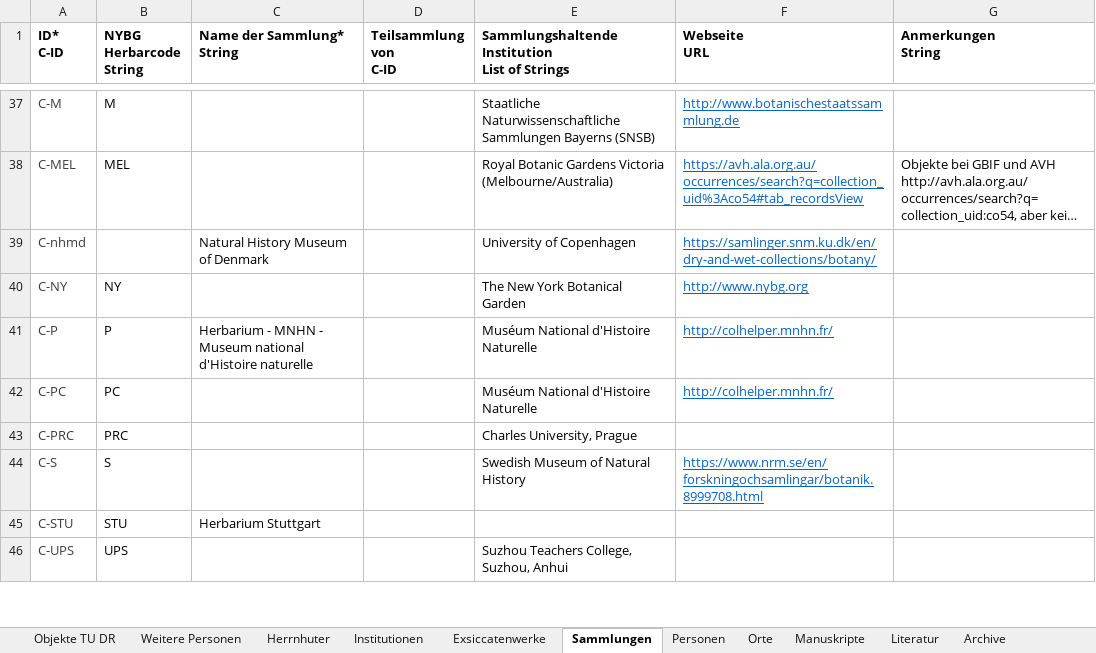
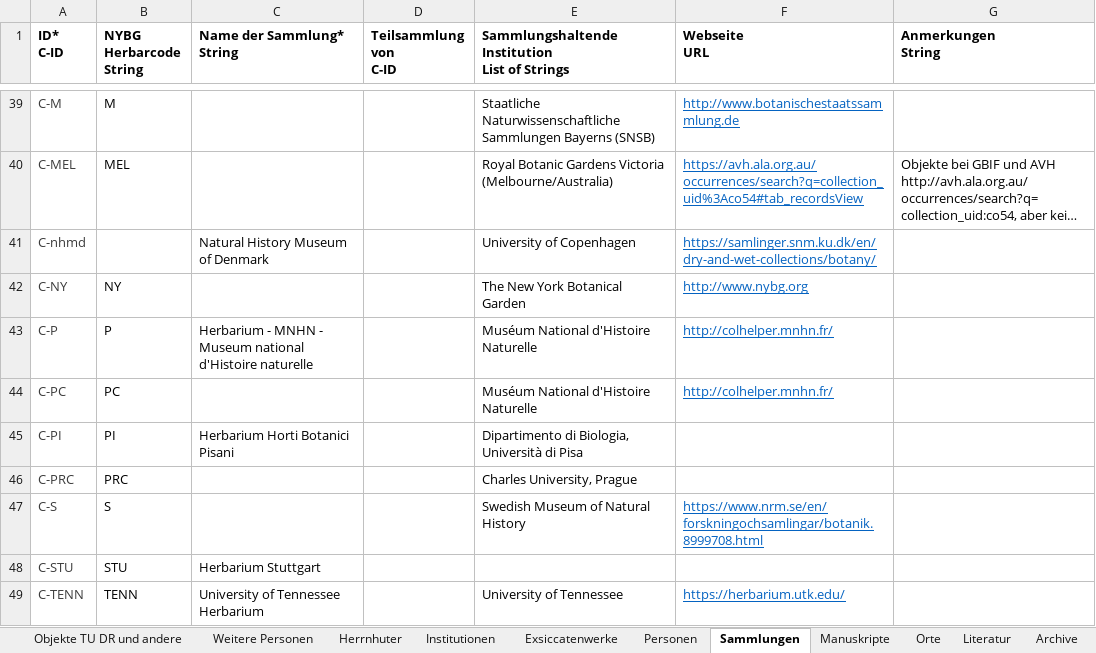
Before and after one commit to rue-a/naturforschung_und_protestantische_mission, an Excel workbook: data/Herrnhuter NaturkundlerInnen.xlsx, sheet Sammlungen, drawn as a sheet; only a part is shown, gaps mark what is left out; the shorter side is filled out with more unchanged rows; long unchanged cells end in …; values as stored, in another font and other column widths than the file's, no borders; table styles not drawn; the diff covers the shown part only; the diff names each change by its address in the sheet, - before the commit and + after, or states it on an @@ line.

```diff
--- a/data/Herrnhuter NaturkundlerInnen.xlsx (sheet Sammlungen)
+++ b/data/Herrnhuter NaturkundlerInnen.xlsx (sheet Sammlungen)
-sheet tab: Objekte TU DR
+sheet tab: Objekte TU DR und andere
@@ sheet tab order changed: Objekte TU DR und andere | Weitere Personen | Herrnhuter | Institutionen | Exsiccatenwerke | Personen | Sammlungen | Manuskripte | Orte | Literatur | Archive @@
+row 45: C-PI | PI | Herbarium Horti Botanici Pisani |  | Dipartimento di Biologia, Università di Pisa
+row 49: C-TENN | TENN | University of Tennessee Herbarium |  | University of Tennessee | https://herbarium.utk.edu/
```
Also changed, not shown: 5 added rows and 1 edited cell elsewhere in this sheet, sheet Personen, sheet Manuskripte, sheet Literatur, sheet Orte, sheet Archive, sheet Objekte TU DR und andere.
